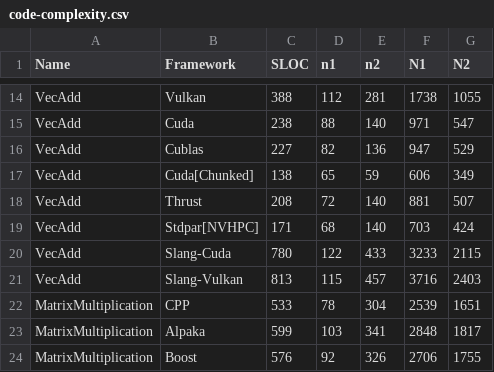
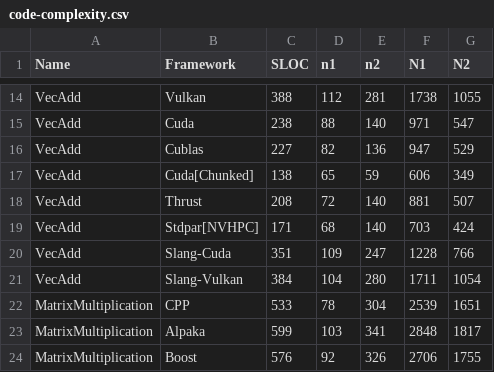
Before and after one commit to schuhmaj/performance-portability-benchmark, a CSV file: results/code-complexity/code-complexity.csv, drawn as a sheet; only a part is shown, gaps mark what is left out; removed rows and columns are numbered as before the commit, all else as after; the diff names each change by its address in the sheet, - before the commit and + after, or states it on an @@ line.

```diff
--- a/results/code-complexity/code-complexity.csv
+++ b/results/code-complexity/code-complexity.csv
-row 20: VecAdd | Slang-Cuda | 780 | 122 | 433 | 3233 | 2115
-row 21: VecAdd | Slang-Vulkan | 813 | 115 | 457 | 3716 | 2403
+row 20: VecAdd | Slang-Cuda | 351 | 109 | 247 | 1228 | 766
+row 21: VecAdd | Slang-Vulkan | 384 | 104 | 280 | 1711 | 1054
```
Also changed, not shown: results/code-complexity/code-complexity-files.csv, 5 other files.
